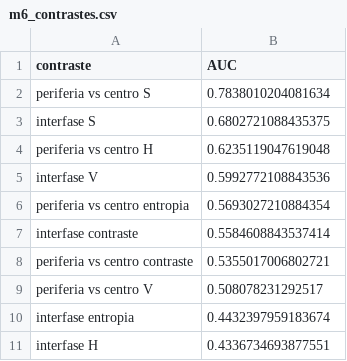
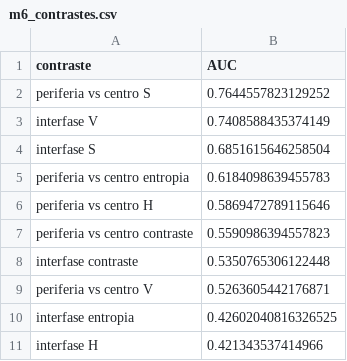
Before and after one commit to facortega/PSIB2026Q2-TPI-Grupo02-CassanoNieto-DElia-Ortega, a CSV file: informe/tablas/m6_contrastes.csv, drawn as a sheet.

```diff
--- a/informe/tablas/m6_contrastes.csv
+++ b/informe/tablas/m6_contrastes.csv
@@ -1,11 +1,11 @@
 contraste,AUC
-periferia vs centro S,0.7838010204081634
-interfase S,0.6802721088435375
-periferia vs centro H,0.6235119047619048
-interfase V,0.5992772108843536
-periferia vs centro entropia,0.5693027210884354
-interfase contraste,0.5584608843537414
-periferia vs centro contraste,0.5355017006802721
-periferia vs centro V,0.508078231292517
-interfase entropia,0.4432397959183674
-interfase H,0.4336734693877551
+periferia vs centro S,0.7644557823129252
+interfase V,0.7408588435374149
+interfase S,0.6851615646258504
+periferia vs centro entropia,0.6184098639455783
+periferia vs centro H,0.5869472789115646
+periferia vs centro contraste,0.5590986394557823
+interfase contraste,0.5350765306122448
+periferia vs centro V,0.5263605442176871
+interfase entropia,0.42602040816326525
+interfase H,0.421343537414966
```
Also changed, not shown: 11 other files.
